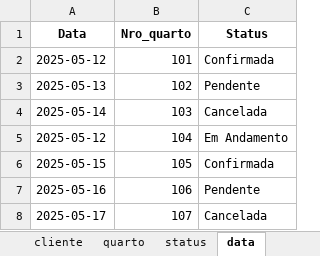
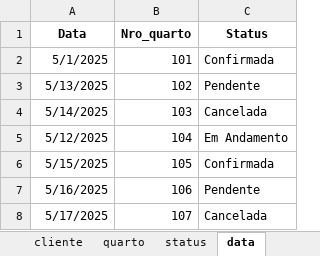
Before and after one commit to Jadson-Porto/ETLAO, an Excel workbook: reservas_hotel.xlsx, sheet data, drawn as a sheet; values as stored, in another font and other column widths than the file's, no borders; the diff names each change by its address in the sheet, - before the commit and + after, or states it on an @@ line.

```diff
--- a/reservas_hotel.xlsx (sheet data)
+++ b/reservas_hotel.xlsx (sheet data)
-A2 (Data): 2025-05-12
+A2 (Data): 5/1/2025
-A3 (Data): 2025-05-13
+A3 (Data): 5/13/2025
-A4 (Data): 2025-05-14
+A4 (Data): 5/14/2025
-A5 (Data): 2025-05-12
+A5 (Data): 5/12/2025
-A6 (Data): 2025-05-15
+A6 (Data): 5/15/2025
-A7 (Data): 2025-05-16
+A7 (Data): 5/16/2025
-A8 (Data): 2025-05-17
+A8 (Data): 5/17/2025
```
Also changed, not shown: sheet cliente, sheet quarto, 1 other file.
